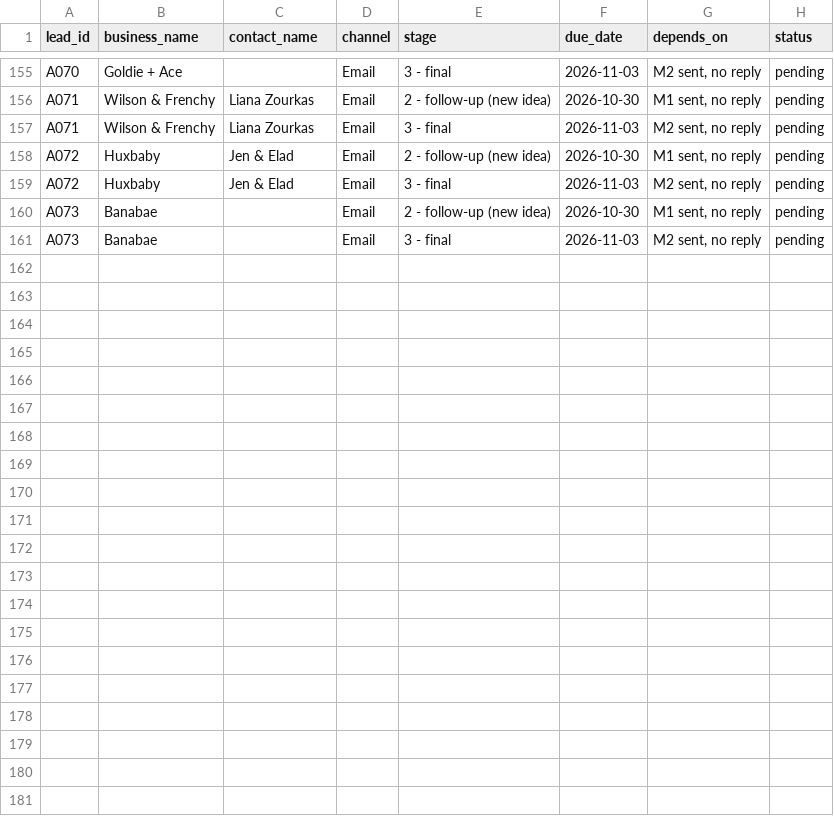
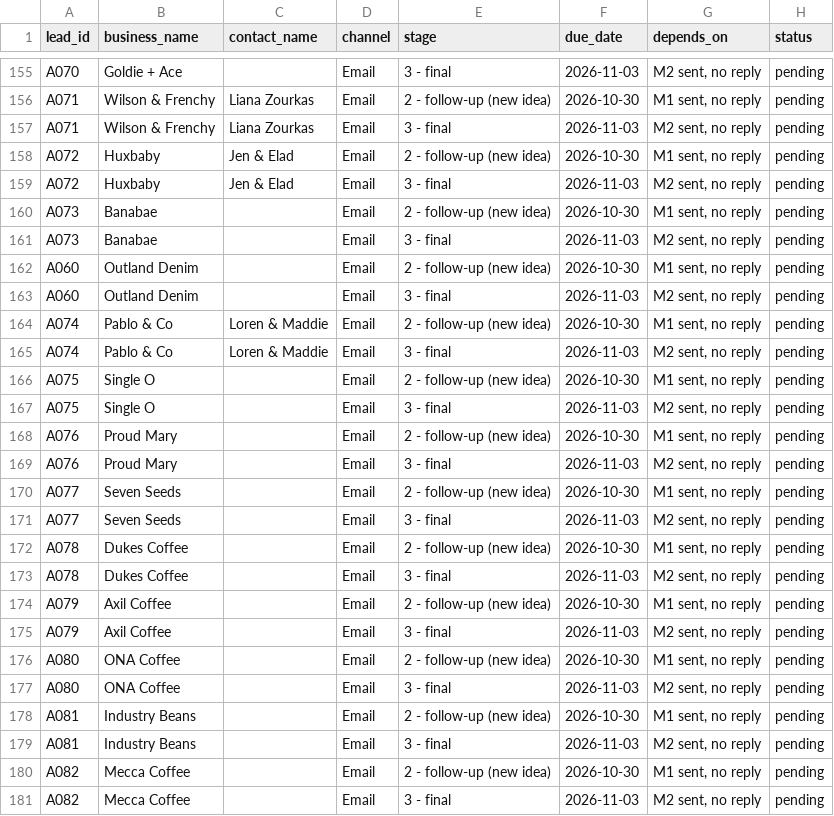
Before and after one commit to mueez-ops/Ads-automation, a CSV file: outreach/followups_due.csv, drawn as a sheet; only a part is shown, gaps mark what is left out; the diff names each change by its address in the sheet, - before the commit and + after, or states it on an @@ line.

```diff
--- a/outreach/followups_due.csv
+++ b/outreach/followups_due.csv
+row 162: A060 | Outland Denim |  | Email | 2 - follow-up (new idea) | 2026-10-30 | M1 sent, no reply | pending
+row 163: A060 | Outland Denim |  | Email | 3 - final | 2026-11-03 | M2 sent, no reply | pending
+row 164: A074 | Pablo & Co | Loren & Maddie | Email | 2 - follow-up (new idea) | 2026-10-30 | M1 sent, no reply | pending
+row 165: A074 | Pablo & Co | Loren & Maddie | Email | 3 - final | 2026-11-03 | M2 sent, no reply | pending
+row 166: A075 | Single O |  | Email | 2 - follow-up (new idea) | 2026-10-30 | M1 sent, no reply | pending
+row 167: A075 | Single O |  | Email | 3 - final | 2026-11-03 | M2 sent, no reply | pending
+row 168: A076 | Proud Mary |  | Email | 2 - follow-up (new idea) | 2026-10-30 | M1 sent, no reply | pending
+row 169: A076 | Proud Mary |  | Email | 3 - final | 2026-11-03 | M2 sent, no reply | pending
+row 170: A077 | Seven Seeds |  | Email | 2 - follow-up (new idea) | 2026-10-30 | M1 sent, no reply | pending
+row 171: A077 | Seven Seeds |  | Email | 3 - final | 2026-11-03 | M2 sent, no reply | pending
+row 172: A078 | Dukes Coffee |  | Email | 2 - follow-up (new idea) | 2026-10-30 | M1 sent, no reply | pending
+row 173: A078 | Dukes Coffee |  | Email | 3 - final | 2026-11-03 | M2 sent, no reply | pending
+row 174: A079 | Axil Coffee |  | Email | 2 - follow-up (new idea) | 2026-10-30 | M1 sent, no reply | pending
+row 175: A079 | Axil Coffee |  | Email | 3 - final | 2026-11-03 | M2 sent, no reply | pending
+row 176: A080 | ONA Coffee |  | Email | 2 - follow-up (new idea) | 2026-10-30 | M1 sent, no reply | pending
+row 177: A080 | ONA Coffee |  | Email | 3 - final | 2026-11-03 | M2 sent, no reply | pending
+row 178: A081 | Industry Beans |  | Email | 2 - follow-up (new idea) | 2026-10-30 | M1 sent, no reply | pending
+row 179: A081 | Industry Beans |  | Email | 3 - final | 2026-11-03 | M2 sent, no reply | pending
+row 180: A082 | Mecca Coffee |  | Email | 2 - follow-up (new idea) | 2026-10-30 | M1 sent, no reply | pending
+row 181: A082 | Mecca Coffee |  | Email | 3 - final | 2026-11-03 | M2 sent, no reply | pending
```
Also changed, not shown: leads/lead_database.csv, outreach/messages_queue.csv, 2 other files.
